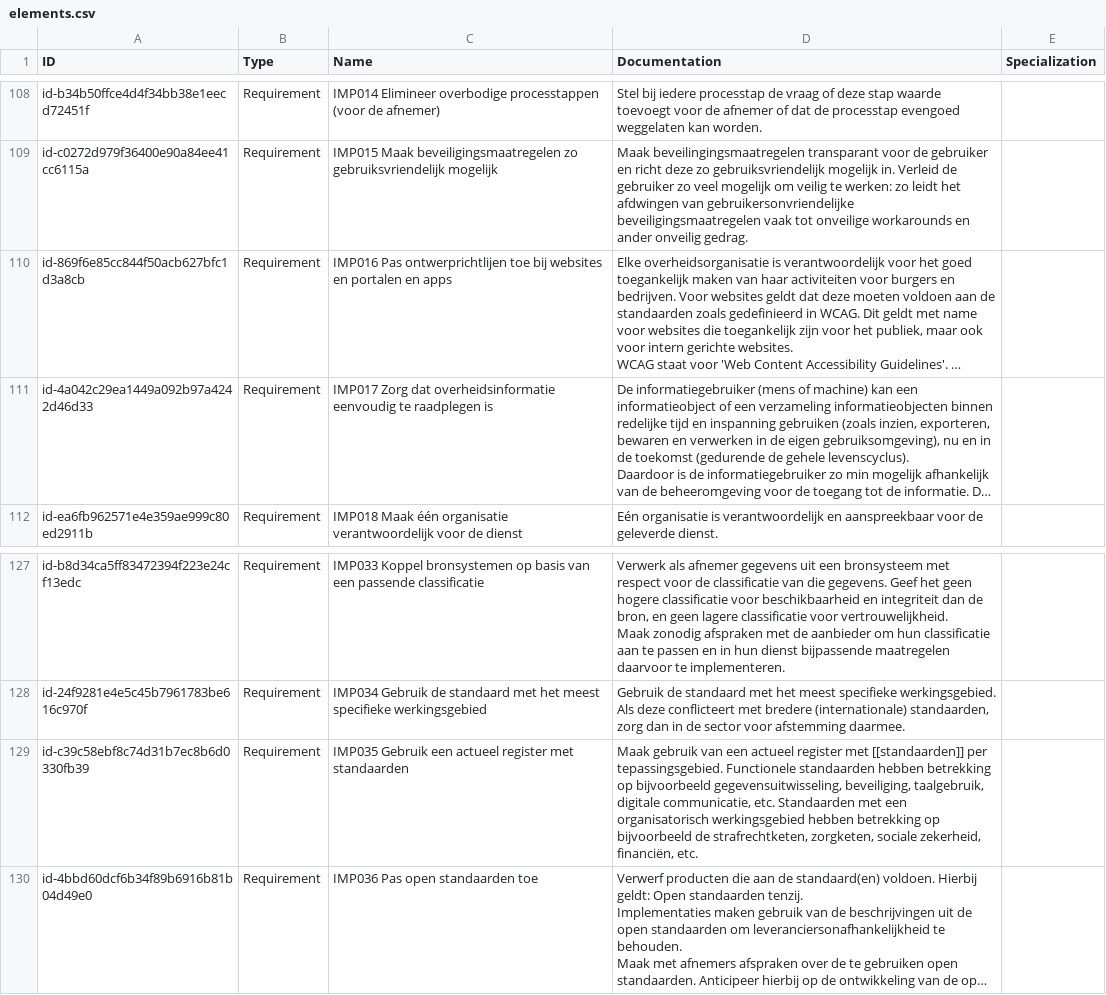
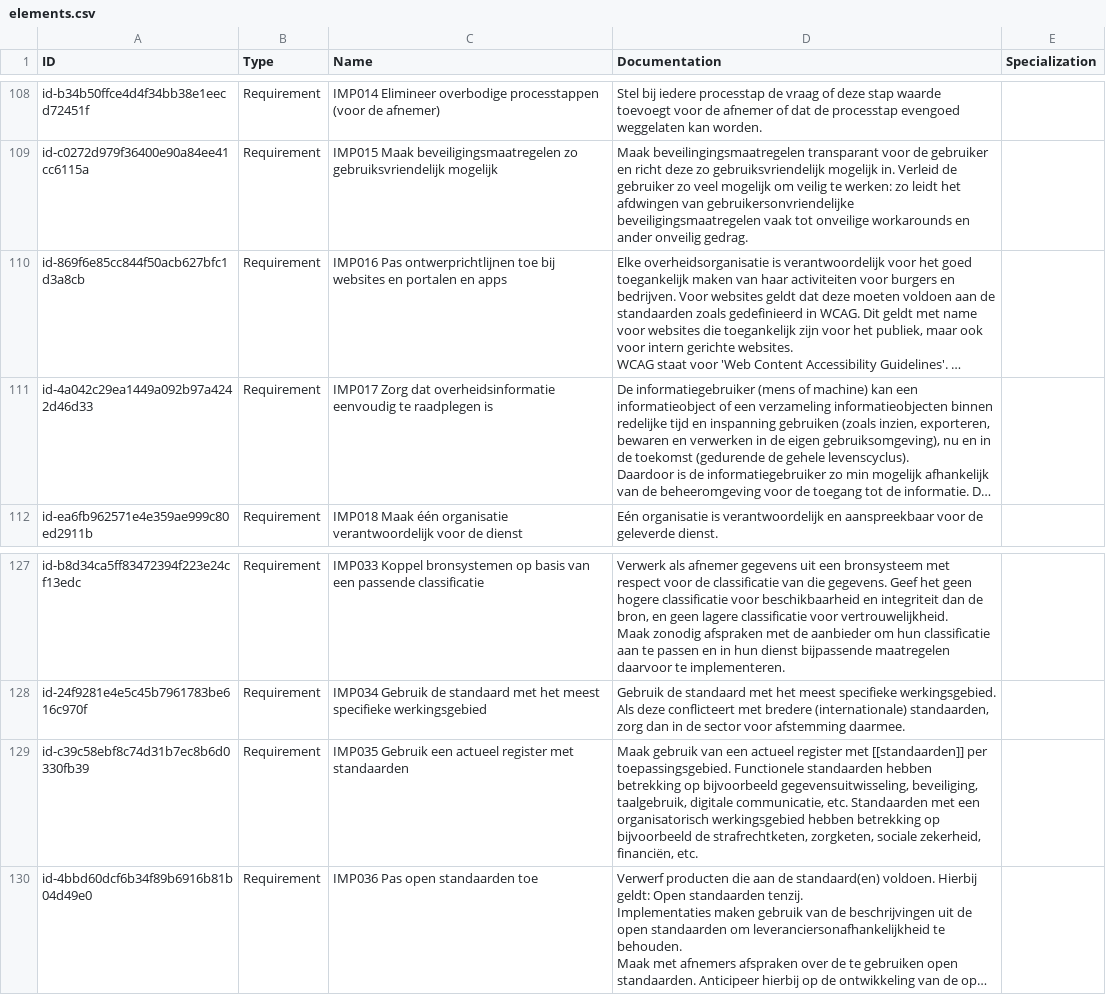
Before and after one commit to ICTU/NORA-Werkgroep-APs, a CSV file: csv/elements.csv, drawn as a sheet; only a part is shown, gaps mark what is left out; long unchanged cells end in …; the diff names each change by its address in the sheet, - before the commit and + after, or states it on an @@ line.

```diff
--- a/csv/elements.csv
+++ b/csv/elements.csv
-C110 (Name): IMP016 Pas ontwerprichtlijen toe bij…
+C110 (Name): IMP016 Pas ontwerprichtlijnen toe bij…
-D129 (Documentation): …[[standaarden]] per tepassingsgebied. Functionele standaarden…
+D129 (Documentation): …[[standaarden]] per toepassingsgebied. Functionele standaarden…
```
Also changed, not shown: 1 other file.
